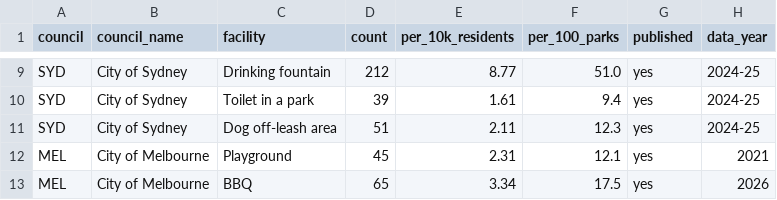
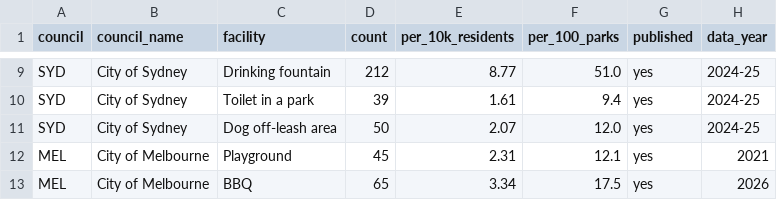
Before and after one commit to AndrewNguyenMonash/DV2PublicPark, a CSV file: data/derived/council_facility_rates_long.csv, drawn as a sheet; only a part is shown, gaps mark what is left out.

```diff
--- a/data/derived/council_facility_rates_long.csv
+++ b/data/derived/council_facility_rates_long.csv
@@ -10,3 +10,3 @@ SYD,City of Sydney,Drinking fountain,212,8.77,51.0,yes,2024-25
 SYD,City of Sydney,Toilet in a park,39,1.61,9.4,yes,2024-25
-SYD,City of Sydney,Dog off-leash area,51,2.11,12.3,yes,2024-25
+SYD,City of Sydney,Dog off-leash area,50,2.07,12.0,yes,2024-25
 MEL,City of Melbourne,Playground,45,2.31,12.1,yes,2021
```
Also changed, not shown: data/derived/council_summary.csv, data/derived/facilities_all_councils.csv, 5 other files.
